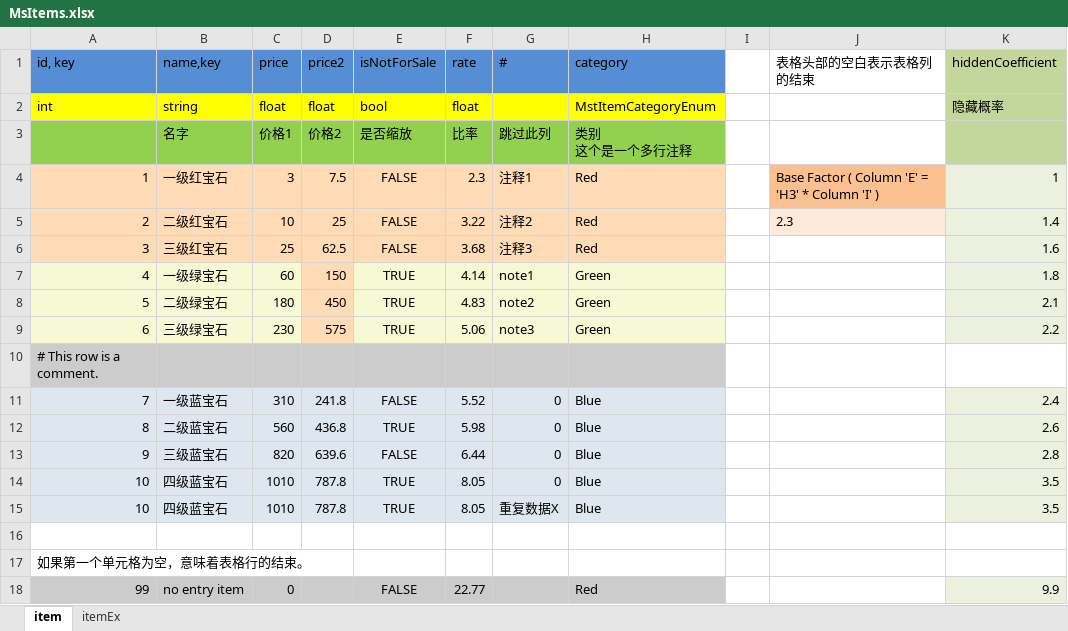
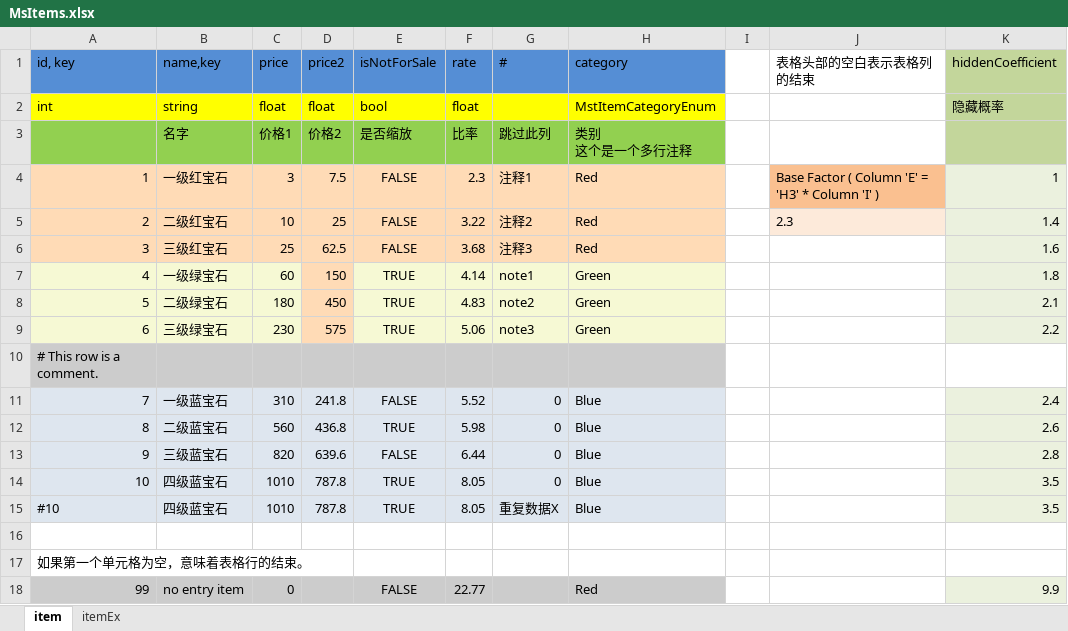
Before and after one commit to nayaku/UnityExcelImporterX, an Excel workbook: Assets/UnityExcelImporterX/Example/Excels/MsItems.xlsx, sheet item, drawn as a sheet; values as stored, in another font and other column widths than the file's, no borders; the diff names each change by its address in the sheet, - before the commit and + after, or states it on an @@ line.

Commit message:
修复 Excel 导入和脚本生成中的异常处理问题

```diff
--- a/Assets/UnityExcelImporterX/Example/Excels/MsItems.xlsx (sheet item)
+++ b/Assets/UnityExcelImporterX/Example/Excels/MsItems.xlsx (sheet item)
-A15 (id, key): 10
+A15 (id, key): #10
```
Also changed, not shown: 8 other files.
